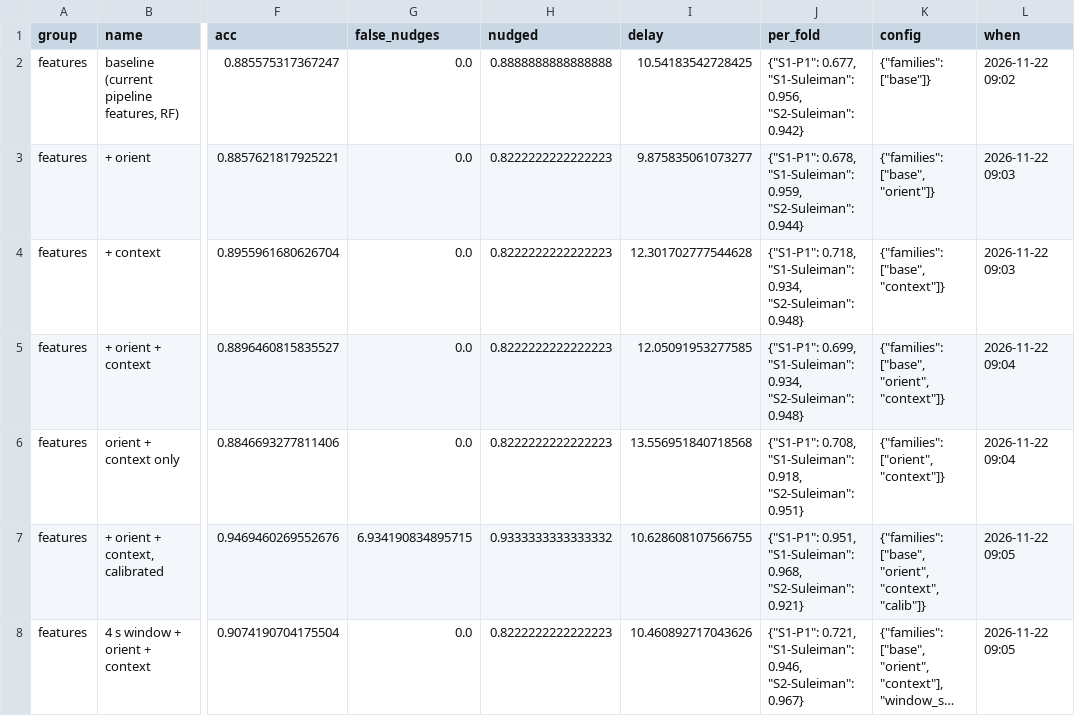
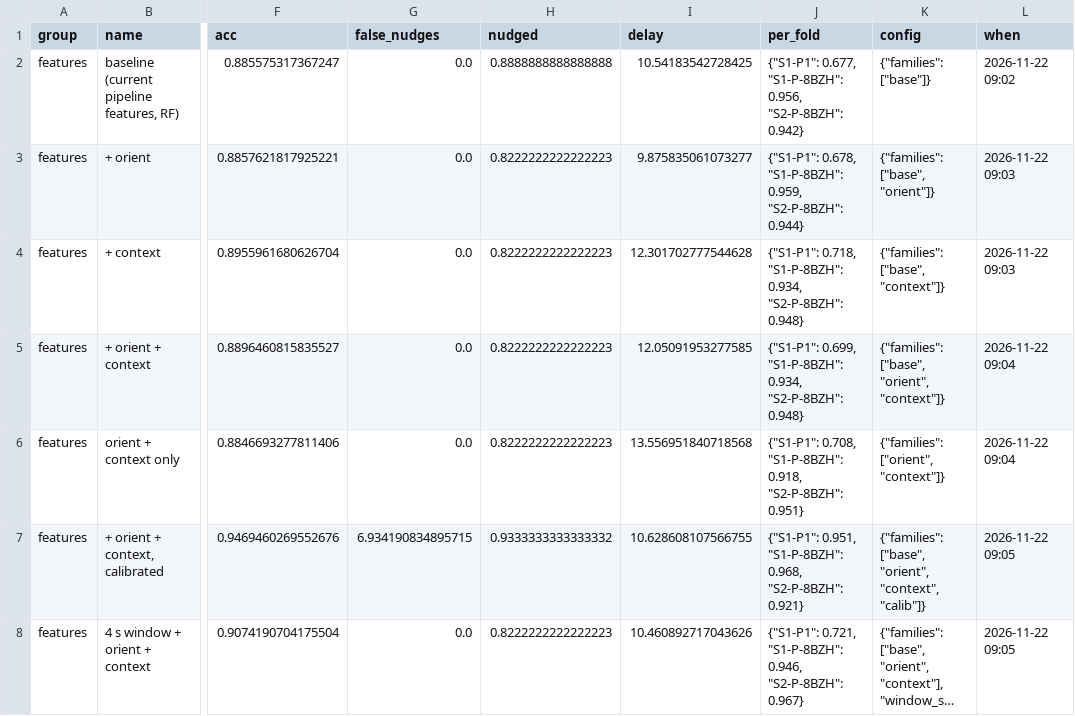
Before and after one commit to Ahmad-Zeid/focus-police, a CSV file: Model/lab/results.csv, drawn as a sheet; only a part is shown, gaps mark what is left out; long unchanged cells end in …; the diff covers the shown part only; the diff names each change by its address in the sheet, - before the commit and + after, or states it on an @@ line.

```diff
--- a/Model/lab/results.csv
+++ b/Model/lab/results.csv
-J2 (per_fold): {"S1-P1": 0.677, "S1-Suleiman": 0.956, "S2-Suleiman": 0.942}
+J2 (per_fold): {"S1-P1": 0.677, "S1-P-8BZH": 0.956, "S2-P-8BZH": 0.942}
-J3 (per_fold): {"S1-P1": 0.678, "S1-Suleiman": 0.959, "S2-Suleiman": 0.944}
+J3 (per_fold): {"S1-P1": 0.678, "S1-P-8BZH": 0.959, "S2-P-8BZH": 0.944}
-J4 (per_fold): {"S1-P1": 0.718, "S1-Suleiman": 0.934, "S2-Suleiman": 0.948}
+J4 (per_fold): {"S1-P1": 0.718, "S1-P-8BZH": 0.934, "S2-P-8BZH": 0.948}
-J5 (per_fold): {"S1-P1": 0.699, "S1-Suleiman": 0.934, "S2-Suleiman": 0.948}
+J5 (per_fold): {"S1-P1": 0.699, "S1-P-8BZH": 0.934, "S2-P-8BZH": 0.948}
-J6 (per_fold): {"S1-P1": 0.708, "S1-Suleiman": 0.918, "S2-Suleiman": 0.951}
+J6 (per_fold): {"S1-P1": 0.708, "S1-P-8BZH": 0.918, "S2-P-8BZH": 0.951}
-J7 (per_fold): {"S1-P1": 0.951, "S1-Suleiman": 0.968, "S2-Suleiman": 0.921}
+J7 (per_fold): {"S1-P1": 0.951, "S1-P-8BZH": 0.968, "S2-P-8BZH": 0.921}
-J8 (per_fold): {"S1-P1": 0.721, "S1-Suleiman": 0.946, "S2-Suleiman": 0.967}
+J8 (per_fold): {"S1-P1": 0.721, "S1-P-8BZH": 0.946, "S2-P-8BZH": 0.967}
```
Also changed, not shown: 23 edited cells elsewhere in this file, 33 other files.
